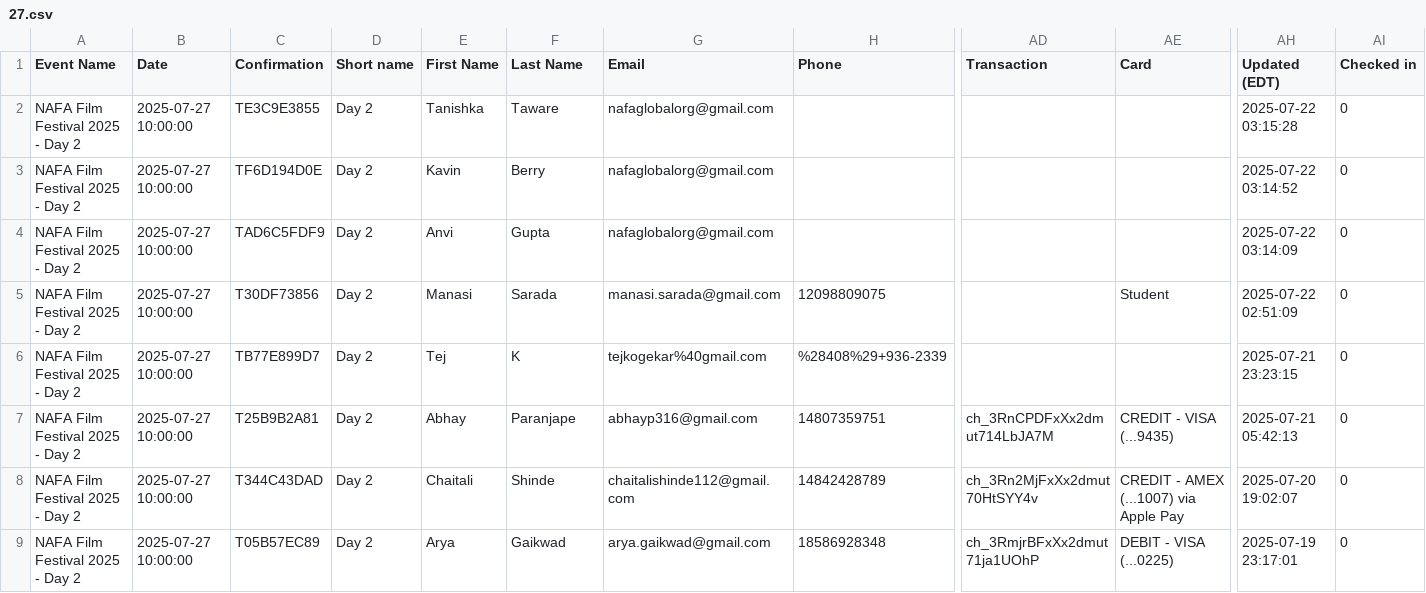
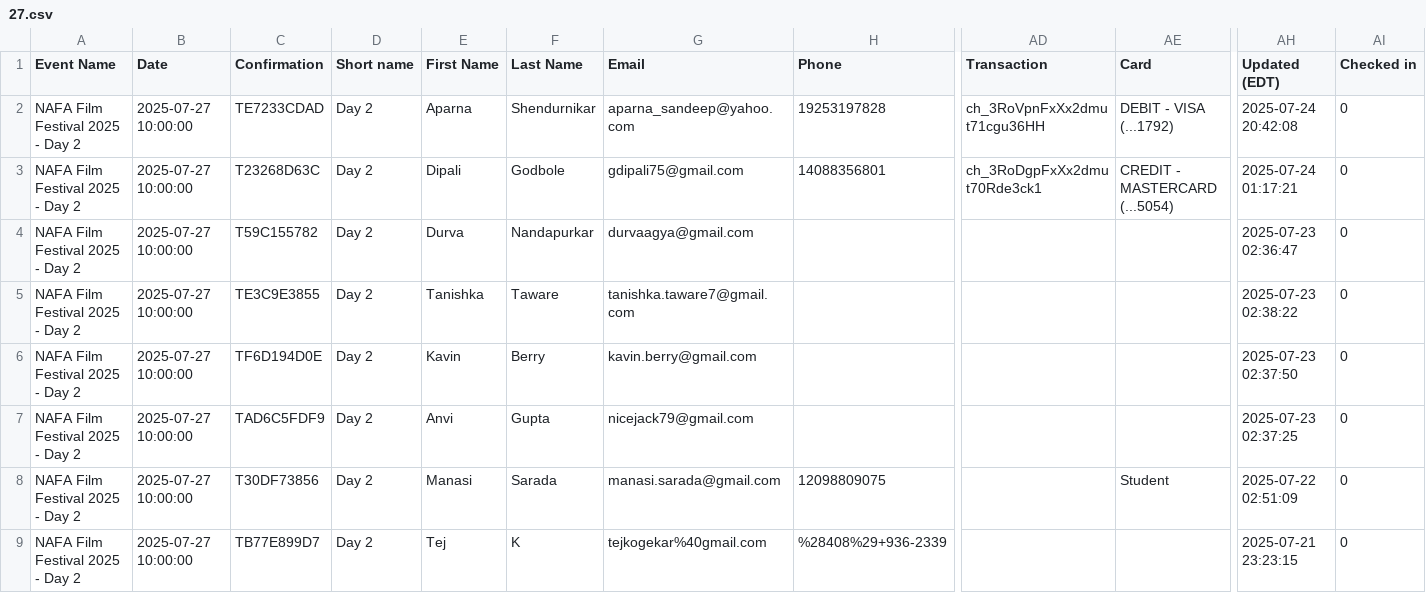
Before and after one commit to yogi-theyoda/ticketing_summary, a CSV file: data/27.csv, drawn as a sheet; only a part is shown, gaps mark what is left out; the shorter side is filled out with more unchanged rows; addresses are those after the commit; rows hold the shown columns only; the diff names each change by its address in the sheet, - before the commit and + after, or states it on an @@ line.

```diff
--- a/data/27.csv
+++ b/data/27.csv
+row 2: NAFA Film Festival 2025 - Day 2 | 2025-07-27 10:00:00 | TE7233CDAD | Day 2 | Aparna | Shendurnikar | aparna_sandeep@yahoo.com | 19253197828 | ch_3RoVpnFxXx2dmut71cgu36HH | DEBIT - VISA (...1792) | 2025-07-24 20:42:08 | 0
+row 3: NAFA Film Festival 2025 - Day 2 | 2025-07-27 10:00:00 | T23268D63C | Day 2 | Dipali | Godbole | gdipali75@gmail.com | 14088356801 | ch_3RoDgpFxXx2dmut70Rde3ck1 | CREDIT - MASTERCARD (...5054) | 2025-07-24 01:17:21 | 0
+row 4: NAFA Film Festival 2025 - Day 2 | 2025-07-27 10:00:00 | T59C155782 | Day 2 | Durva | Nandapurkar | durvaagya@gmail.com |  |  |  | 2025-07-23 02:36:47 | 0
-G5 (Email): nafaglobalorg@gmail.com
+G5 (Email): tanishka.taware7@gmail.com
-AH5 (Updated (EDT)): 2025-07-22 03:15:28
+AH5 (Updated (EDT)): 2025-07-23 02:38:22
-G6 (Email): nafaglobalorg@gmail.com
+G6 (Email): kavin.berry@gmail.com
-AH6 (Updated (EDT)): 2025-07-22 03:14:52
+AH6 (Updated (EDT)): 2025-07-23 02:37:50
-G7 (Email): nafaglobalorg@gmail.com
+G7 (Email): nicejack79@gmail.com
-AH7 (Updated (EDT)): 2025-07-22 03:14:09
+AH7 (Updated (EDT)): 2025-07-23 02:37:25
```
Also changed, not shown: data/25.csv, data/26.csv, 1 other file.
